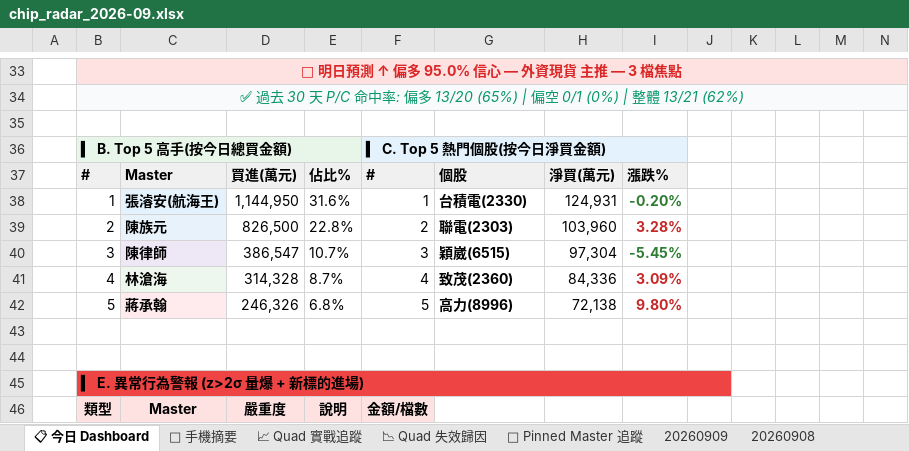
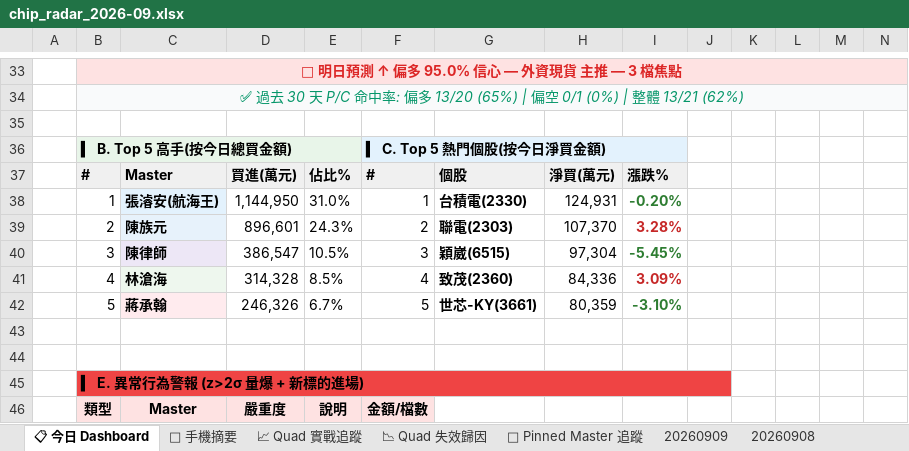
Before and after one commit to DRwillychiu/CHIP_RADAR_TW, an Excel workbook: data/reports/chip_radar_2026-09.xlsx, sheet 📋 今日 Dashboard, drawn as a sheet; only a part is shown, gaps mark what is left out; values as stored, in another font and other column widths than the file's, no borders; conditional formats and table styles not drawn; the diff covers the shown part only; the diff names each change by its address in the sheet, - before the commit and + after, or states it on an @@ line.

```diff
--- a/data/reports/chip_radar_2026-09.xlsx (sheet 📋 今日 Dashboard)
+++ b/data/reports/chip_radar_2026-09.xlsx (sheet 📋 今日 Dashboard)
-E38: 31.6%
+E38: 31.0%
-D39: 826,500
+D39: 896,601
-E39: 22.8%
+E39: 24.3%
-H39: 103,960
+H39: 107,370
-E40: 10.7%
+E40: 10.5%
-E41: 8.7%
+E41: 8.5%
-E42: 6.8%
+E42: 6.7%
-G42: 高力(8996)
+G42: 世芯-KY(3661)
-H42: 72,138
+H42: 80,359
-I42: 9.80%
+I42: -3.10%
-I42 text colour: #C62828
+I42 text colour: #2E7D32
```
Also changed, not shown: 2 added rows, 2 removed rows, 11 edited cells and cell formats elsewhere in this sheet, sheet 20260909, sheet 📱 手機摘要, data/reports/latest.xlsx, 23 other files.
